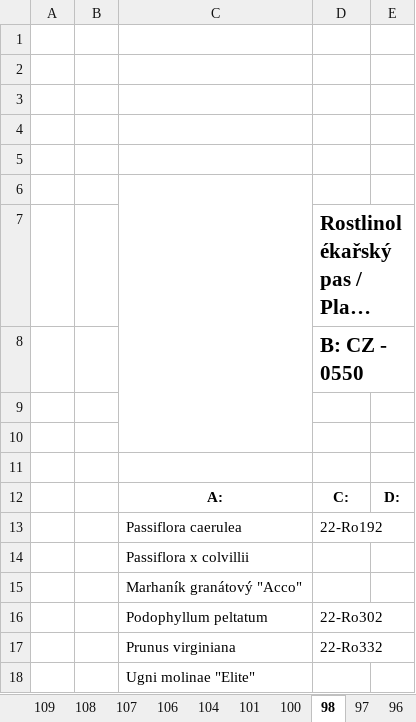
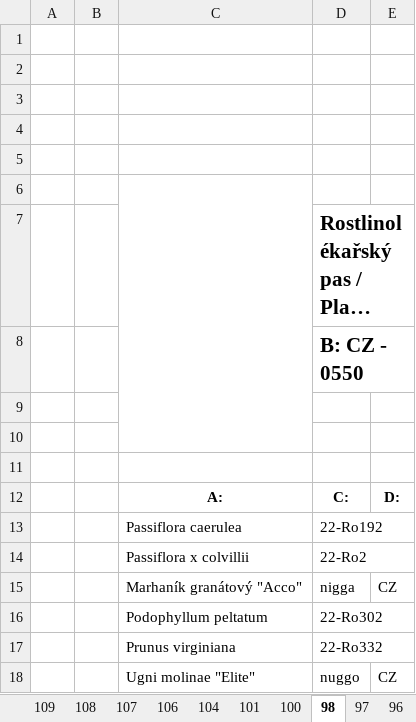
Before and after one commit to shaneomac1337/rostlinolekarske_pasy, an Excel workbook: 12052023.xlsx, sheet 98, drawn as a sheet; long unchanged cells end in …; values as stored, in another font and other column widths than the file's, no borders; removed rows and columns are numbered as before the commit, all else as after; the diff names each change by its address in the sheet, - before the commit and + after, or states it on an @@ line.

```diff
--- a/12052023.xlsx (sheet 98)
+++ b/12052023.xlsx (sheet 98)
-D14: (empty)
+D14: 22-Ro2
-row 15:  |  | Marhaník granátový "Acco"
+row 15:  |  | Marhaník granátový "Acco" | nigga | CZ
-row 18:  |  | Ugni molinae "Elite"
+row 18:  |  | Ugni molinae "Elite" | nuggo | CZ
```
Also changed, not shown: sheet 104, sheet 108, sheet 114, sheet 111, sheet 115, sheet 92, 12 more sheets, 2 other files.
